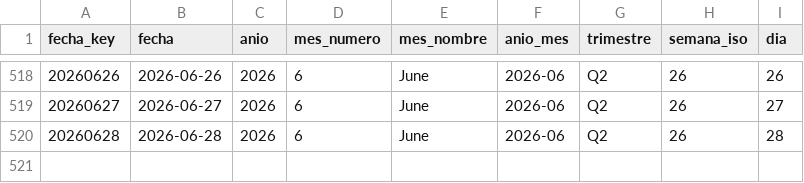
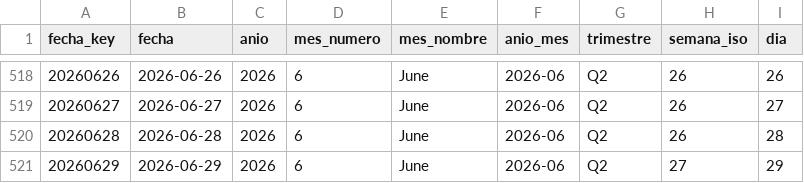
Before and after one commit to sgarzong/grupasa, a CSV file: data/powerbi/dim_fecha.csv, drawn as a sheet; only a part is shown, gaps mark what is left out; the diff names each change by its address in the sheet, - before the commit and + after, or states it on an @@ line.

```diff
--- a/data/powerbi/dim_fecha.csv
+++ b/data/powerbi/dim_fecha.csv
+row 521: 20260629 | 2026-06-29 | 2026 | 6 | June | 2026-06 | Q2 | 27 | 29
```
Also changed, not shown: data/curated/contenedores_actual.csv, data/history/asignacion_plan_grupasa.csv, 6 other files.
